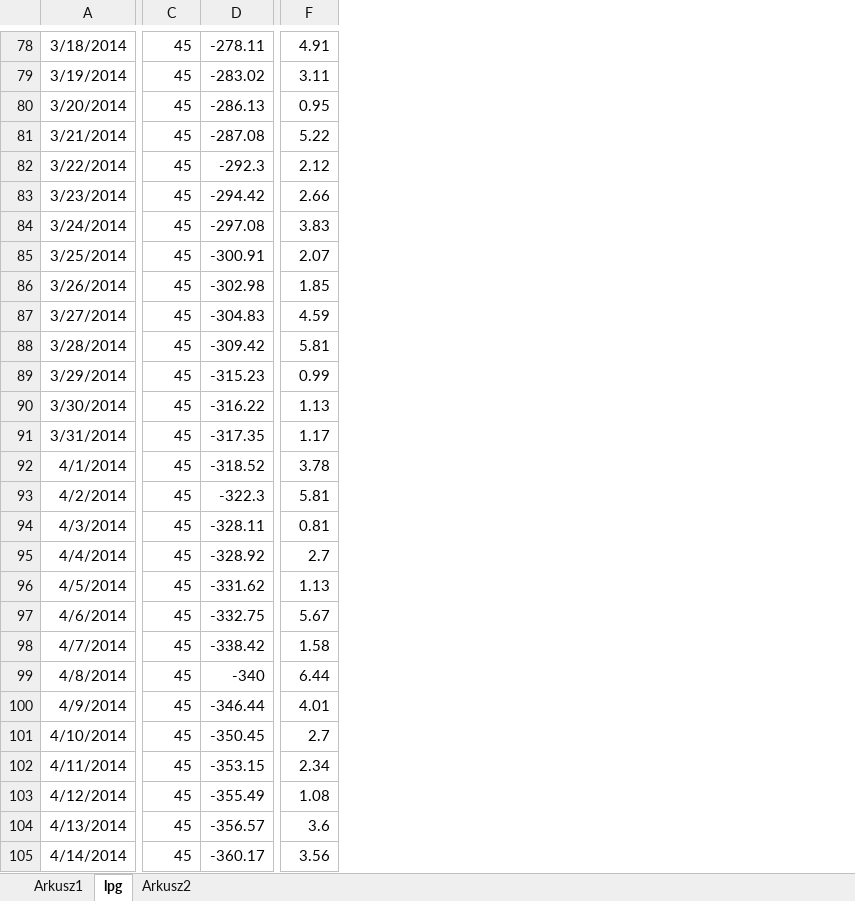
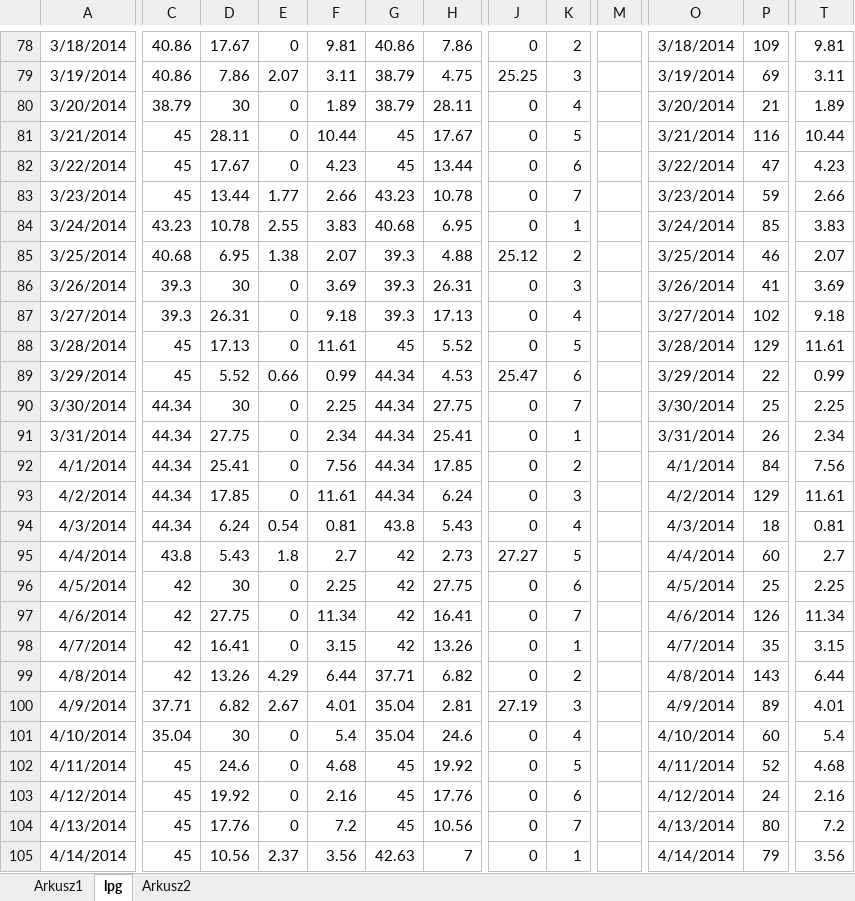
Before and after one commit to MiloszMichalak/Python-informatyka, an Excel workbook: 4 Klasa/X.02.26/08. Excel powtórzenie - 09.02/Zadanie 84.xlsx, sheet lpg, drawn as a sheet; only a part is shown, gaps mark what is left out; values as stored, in another font and other column widths than the file's, no borders; table styles not drawn; removed rows and columns are numbered as before the commit, all else as after; the diff covers the shown part only; the diff names each change by its address in the sheet, - before the commit and + after, or states it on an @@ line.

```diff
--- a/4 Klasa/X.02.26/08. Excel powtórzenie - 09.02/Zadanie 84.xlsx (sheet lpg)
+++ b/4 Klasa/X.02.26/08. Excel powtórzenie - 09.02/Zadanie 84.xlsx (sheet lpg)
-column D, rows 78-105: -278.11 | -283.02 | -286.13 | -287.08 | -292.3 | -294.42 | -297.08 | -300.91 | -302.98 | -304.83 | -309.42 | -315.23 | -316.22 | -317.35 | -318.52 | -322.3 | -328.11 | -328.92 | -331.62 | -332.75 | -338.42 | -340 | -346.44 | -350.45 | -353.15 | -355.49 | -356.57 | -360.17
+column D, rows 78-105: 17.67 | 7.86 | 30 | 28.11 | 17.67 | 13.44 | 10.78 | 6.95 | 30 | 26.31 | 17.13 | 5.52 | 30 | 27.75 | 25.41 | 17.85 | 6.24 | 5.43 | 30 | 27.75 | 16.41 | 13.26 | 6.82 | 30 | 24.6 | 19.92 | 17.76 | 10.56
+column E, rows 78-105: 0 | 2.07 | 0 | 0 | 0 | 1.77 | 2.55 | 1.38 | 0 | 0 | 0 | 0.66 | 0 | 0 | 0 | 0 | 0.54 | 1.8 | 0 | 0 | 0 | 4.29 | 2.67 | 0 | 0 | 0 | 0 | 2.37
+column F, rows 78-105: 9.81 | 3.11 | 1.89 | 10.44 | 4.23 | 2.66 | 3.83 | 2.07 | 3.69 | 9.18 | 11.61 | 0.99 | 2.25 | 2.34 | 7.56 | 11.61 | 0.81 | 2.7 | 2.25 | 11.34 | 3.15 | 6.44 | 4.01 | 5.4 | 4.68 | 2.16 | 7.2 | 3.56
+column G, rows 78-105: 40.86 | 38.79 | 38.79 | 45 | 45 | 43.23 | 40.68 | 39.3 | 39.3 | 39.3 | 45 | 44.34 | 44.34 | 44.34 | 44.34 | 44.34 | 43.8 | 42 | 42 | 42 | 42 | 37.71 | 35.04 | 35.04 | 45 | 45 | 45 | 42.63
+column H, rows 78-105: 7.86 | 4.75 | 28.11 | 17.67 | 13.44 | 10.78 | 6.95 | 4.88 | 26.31 | 17.13 | 5.52 | 4.53 | 27.75 | 25.41 | 17.85 | 6.24 | 5.43 | 2.73 | 27.75 | 16.41 | 13.26 | 6.82 | 2.81 | 24.6 | 19.92 | 17.76 | 10.56 | 7
+column J, rows 78-105: 0 | 25.25 | 0 | 0 | 0 | 0 | 0 | 25.12 | 0 | 0 | 0 | 25.47 | 0 | 0 | 0 | 0 | 0 | 27.27 | 0 | 0 | 0 | 0 | 27.19 | 0 | 0 | 0 | 0 | 0
+column K, rows 78-105: 2 | 3 | 4 | 5 | 6 | 7 | 1 | 2 | 3 | 4 | 5 | 6 | 7 | 1 | 2 | 3 | 4 | 5 | 6 | 7 | 1 | 2 | 3 | 4 | 5 | 6 | 7 | 1
+column M, empty
+column O, rows 78-105: 3/18/2014 | 3/19/2014 | 3/20/2014 | 3/21/2014 | 3/22/2014 | 3/23/2014 | 3/24/2014 | 3/25/2014 | 3/26/2014 | 3/27/2014 | 3/28/2014 | 3/29/2014 | 3/30/2014 | 3/31/2014 | 4/1/2014 | 4/2/2014 | 4/3/2014 | 4/4/2014 | 4/5/2014 | 4/6/2014 | 4/7/2014 | 4/8/2014 | 4/9/2014 | 4/10/2014 | 4/11/2014 | 4/12/2014 | 4/13/2014 | 4/14/2014
+column P, rows 78-105: 109 | 69 | 21 | 116 | 47 | 59 | 85 | 46 | 41 | 102 | 129 | 22 | 25 | 26 | 84 | 129 | 18 | 60 | 25 | 126 | 35 | 143 | 89 | 60 | 52 | 24 | 80 | 79
-C78:C79: 45
+C78:C79: 40.86
-T78: 4.91
+T78: 9.81
-C80: 45
+C80: 38.79
-T80: 0.95
+T80: 1.89
-T81: 5.22
+T81: 10.44
-T82: 2.12
+T82: 4.23
-C84: 45
+C84: 43.23
-C85: 45
+C85: 40.68
-C86:C87: 45
+C86:C87: 39.3
-T86: 1.85
+T86: 3.69
-T87: 4.59
+T87: 9.18
-T88: 5.81
+T88: 11.61
-C90:C94: 45
+C90:C94: 44.34
-T90: 1.13
+T90: 2.25
-T91: 1.17
+T91: 2.34
-T92: 3.78
+T92: 7.56
-T93: 5.81
+T93: 11.61
-C95: 45
+C95: 43.8
-C96:C99: 45
+C96:C99: 42
-T96: 1.13
+T96: 2.25
-T97: 5.67
+T97: 11.34
-T98: 1.58
+T98: 3.15
-C100: 45
+C100: 37.71
-C101: 45
+C101: 35.04
-T101: 2.7
+T101: 5.4
-T102: 2.34
+T102: 4.68
-T103: 1.08
+T103: 2.16
-T104: 3.6
+T104: 7.2
```
Also changed, not shown: 9 added columns, 2 removed columns and 479 edited cells elsewhere in this sheet, formulas that keep their value, 4 Klasa/X.01.26/07. MS Excel - 19.01/Zadanie11.2.xlsx, 4 other files.
